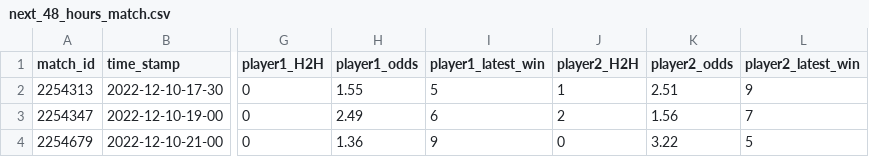
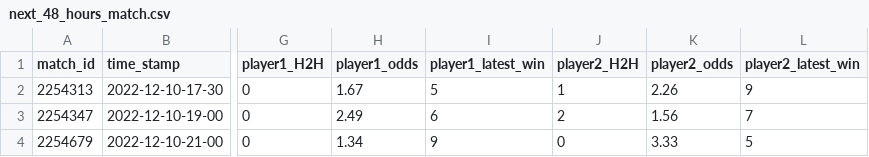
Before and after one commit to ebijun1007/tennis_all_tour_scraper, a CSV file: data/next_48_hours_match.csv, drawn as a sheet; only a part is shown, gaps mark what is left out; the diff names each change by its address in the sheet, - before the commit and + after, or states it on an @@ line.

Commit message:
Update Match Schedules

```diff
--- a/data/next_48_hours_match.csv
+++ b/data/next_48_hours_match.csv
-H2 (player1_odds): 1.55
+H2 (player1_odds): 1.67
-K2 (player2_odds): 2.51
+K2 (player2_odds): 2.26
-H4 (player1_odds): 1.36
+H4 (player1_odds): 1.34
-K4 (player2_odds): 3.22
+K4 (player2_odds): 3.33
```
Also changed, not shown: 1 other file.
